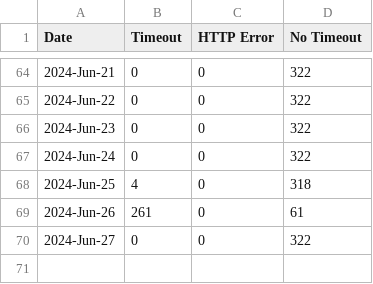
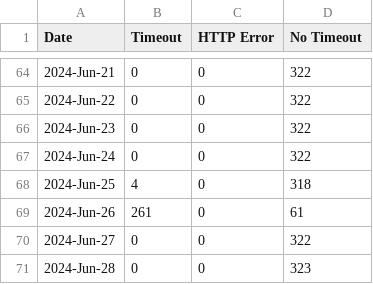
Before and after one commit to lgdd/liferay-dxp-releases, a CSV file: timeout.csv, drawn as a sheet; only a part is shown, gaps mark what is left out.

```diff
--- a/timeout.csv
+++ b/timeout.csv
@@ -70 +70,2 @@ Date,Timeout,HTTP Error,No Timeout
 2024-Jun-27,0,0,322
+2024-Jun-28,0,0,323
```
Also changed, not shown: 1 other file.
